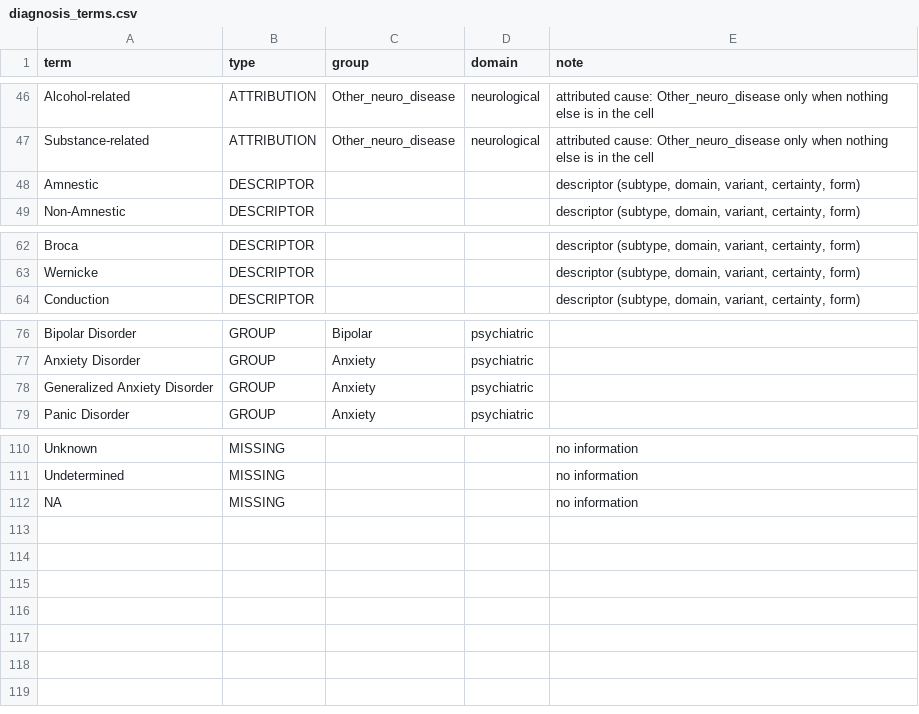
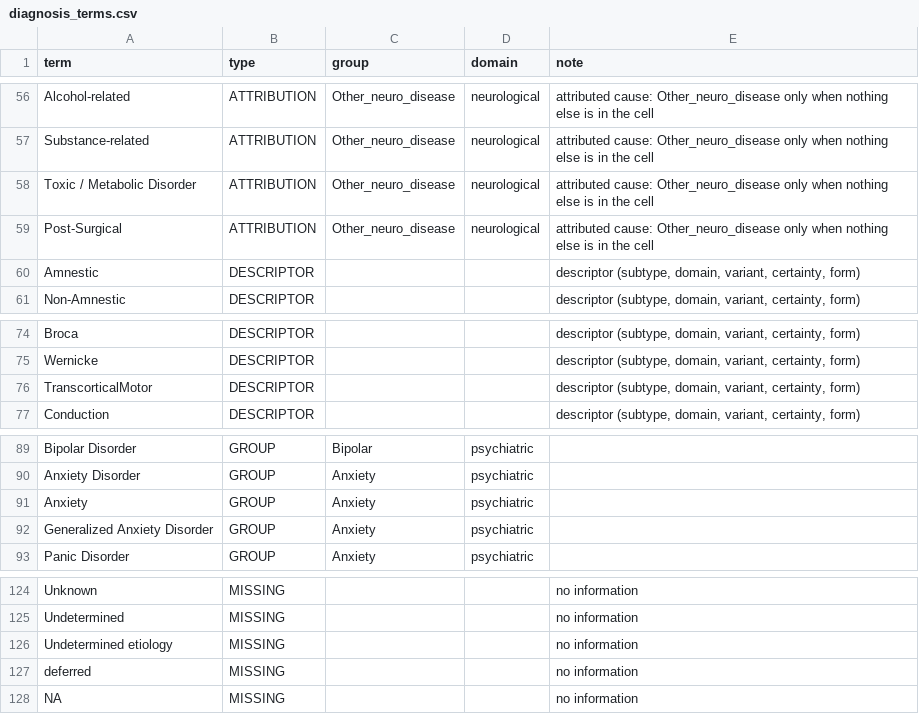
Before and after one commit to tetra-tools/BrainAge-Demo, a CSV file: analysis/diagnosis_terms.csv, drawn as a sheet; only a part is shown, gaps mark what is left out; the diff covers the shown part only; the diff names each change by its address in the sheet, - before the commit and + after, or states it on an @@ line.

```diff
--- a/analysis/diagnosis_terms.csv
+++ b/analysis/diagnosis_terms.csv
+row 58: Toxic / Metabolic Disorder | ATTRIBUTION | Other_neuro_disease | neurological | attributed cause: Other_neuro_disease only when nothing else is in the cell
+row 59: Post-Surgical | ATTRIBUTION | Other_neuro_disease | neurological | attributed cause: Other_neuro_disease only when nothing else is in the cell
+row 76: TranscorticalMotor | DESCRIPTOR |  |  | descriptor (subtype, domain, variant, certainty, form)
+row 91: Anxiety | GROUP | Anxiety | psychiatric
+row 126: Undetermined etiology | MISSING |  |  | no information
+row 127: deferred | MISSING |  |  | no information
```
Also changed, not shown: 10 added rows elsewhere in this file, 2 other files.
